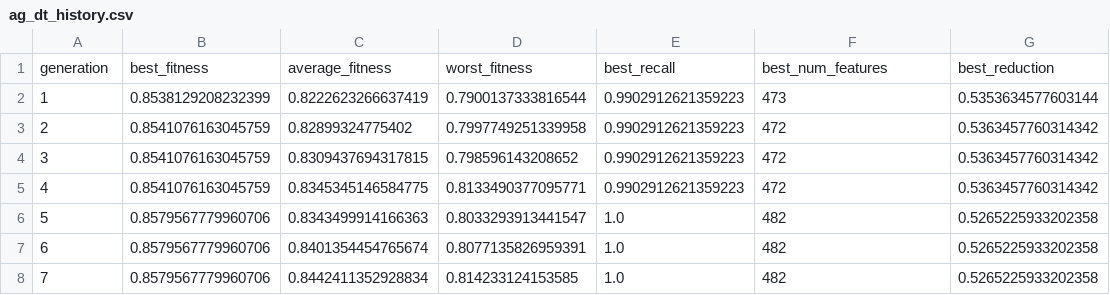
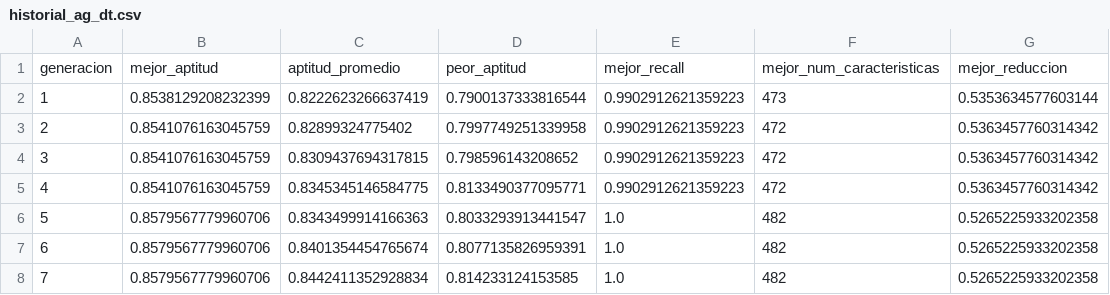
Before and after one commit to SantiagoDandrea/Investigacion-AG-Ransomware, a CSV file: results/historial_ag_dt.csv (was results/ag_dt_history.csv), drawn as a sheet; only a part is shown.

```diff
--- a/results/ag_dt_history.csv
+++ b/results/historial_ag_dt.csv
@@ -1,2 +1,2 @@
-generation,best_fitness,average_fitness,worst_fitness,best_recall,best_num_features,best_reduction
+generacion,mejor_aptitud,aptitud_promedio,peor_aptitud,mejor_recall,mejor_num_caracteristicas,mejor_reduccion
 1,0.8538129208232399,0.8222623266637419,0.7900137333816544,0.9902912621359223,473,0.5353634577603144
```
Also changed, not shown: results/caracteristicas_seleccionadas_ag_dt.csv, results/caracteristicas_seleccionadas_ag_rf.csv, 27 other files.
